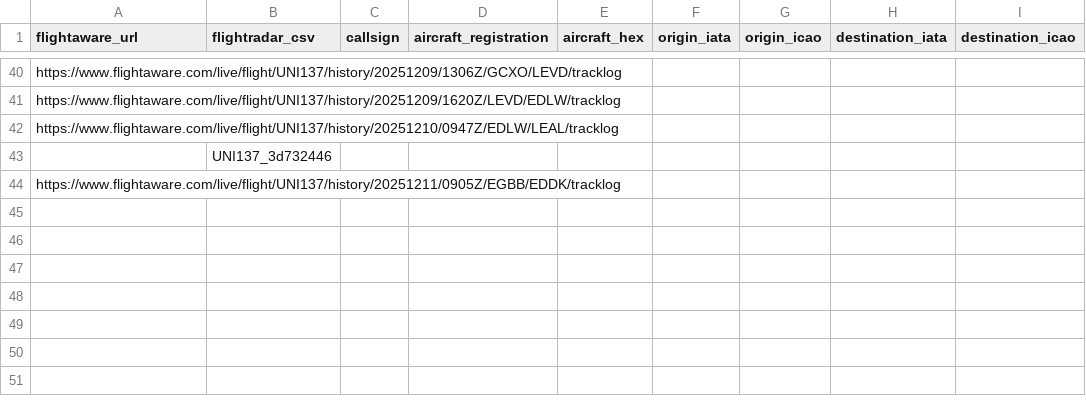
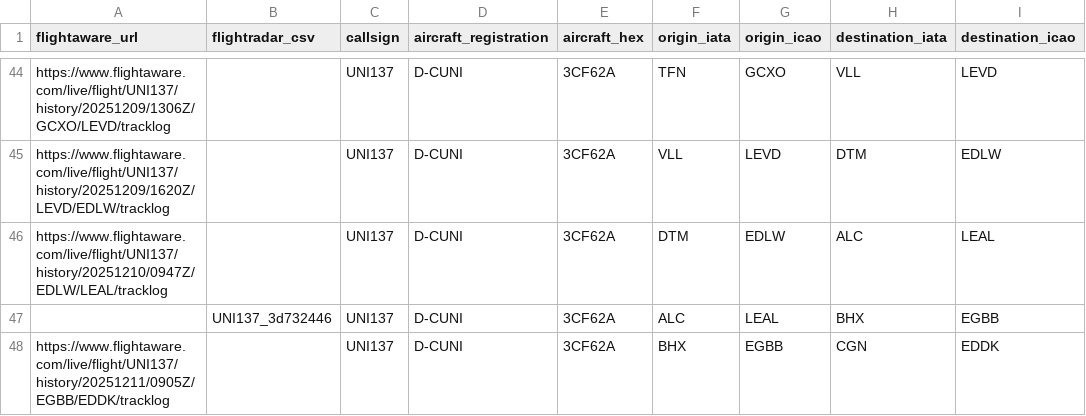
Before and after one commit to frievoe97/flight-viz, a CSV file: flights.csv, drawn as a sheet; only a part is shown, gaps mark what is left out; removed rows and columns are numbered as before the commit, all else as after; the diff covers the shown part only; the diff names each change by its address in the sheet, - before the commit and + after, or states it on an @@ line.

```diff
--- a/flights.csv
+++ b/flights.csv
-C44:C46 (callsign): (empty)
+C44:C46 (callsign): UNI137
-D44:D46 (aircraft_registration): (empty)
+D44:D46 (aircraft_registration): D-CUNI
-E44:E46 (aircraft_hex): (empty)
+E44:E46 (aircraft_hex): 3CF62A
-F44 (origin_iata): (empty)
+F44 (origin_iata): TFN
-G44 (origin_icao): (empty)
+G44 (origin_icao): GCXO
-H44 (destination_iata): (empty)
+H44 (destination_iata): VLL
-I44 (destination_icao): (empty)
+I44 (destination_icao): LEVD
-F45 (origin_iata): (empty)
+F45 (origin_iata): VLL
-G45 (origin_icao): (empty)
+G45 (origin_icao): LEVD
-H45 (destination_iata): (empty)
+H45 (destination_iata): DTM
-I45 (destination_icao): (empty)
+I45 (destination_icao): EDLW
-F46 (origin_iata): (empty)
+F46 (origin_iata): DTM
-G46 (origin_icao): (empty)
+G46 (origin_icao): EDLW
-H46 (destination_iata): (empty)
+H46 (destination_iata): ALC
-I46 (destination_icao): (empty)
+I46 (destination_icao): LEAL
-row 43:  | UNI137_3d732446
+row 47:  | UNI137_3d732446 | UNI137 | D-CUNI | 3CF62A | ALC | LEAL | BHX | EGBB
-C48 (callsign): (empty)
+C48 (callsign): UNI137
-D48 (aircraft_registration): (empty)
+D48 (aircraft_registration): D-CUNI
-E48 (aircraft_hex): (empty)
+E48 (aircraft_hex): 3CF62A
-F48 (origin_iata): (empty)
+F48 (origin_iata): BHX
-G48 (origin_icao): (empty)
+G48 (origin_icao): EGBB
-H48 (destination_iata): (empty)
+H48 (destination_iata): CGN
-I48 (destination_icao): (empty)
+I48 (destination_icao): EDDK
```
Also changed, not shown: 4 added rows and 42 edited cells elsewhere in this file.
